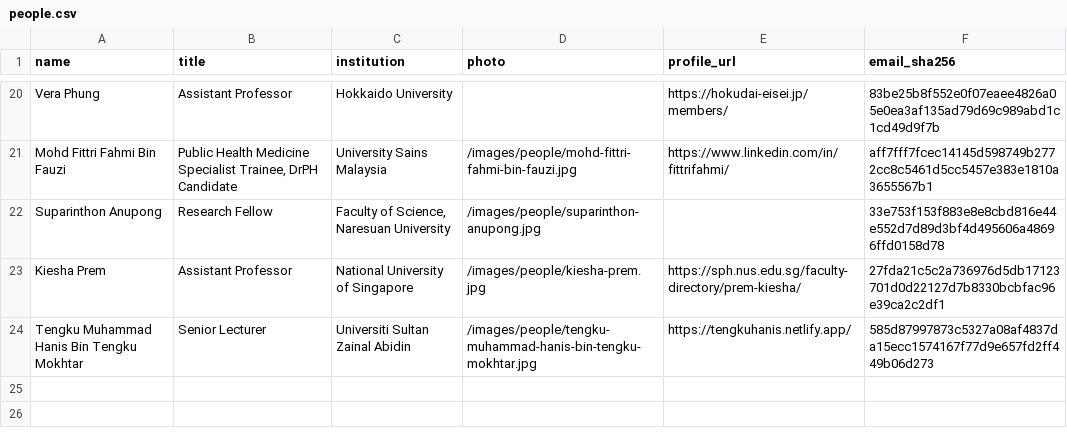
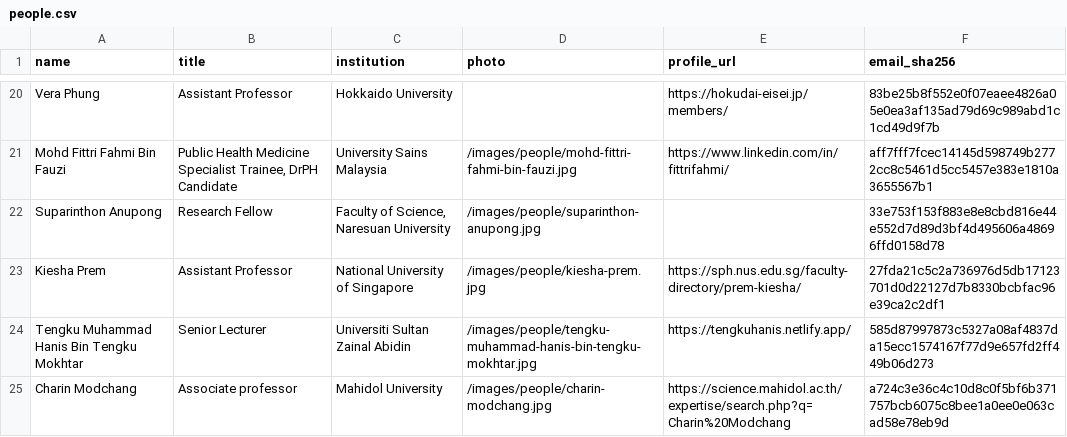
Before and after one commit to MIDSEA-Network/midsea-network, a CSV file: people/people.csv, drawn as a sheet; only a part is shown, gaps mark what is left out.

```diff
--- a/people/people.csv
+++ b/people/people.csv
@@ -24 +24,2 @@ Kiesha Prem,Assistant Professor,National University of Singapore,/images/people/
 Tengku Muhammad Hanis Bin Tengku Mokhtar,Senior Lecturer,Universiti Sultan Zainal Abidin,/images/people/tengku-muhammad-hanis-bin-tengku-mokhtar.jpg,https://tengkuhanis.netlify.app/,585d87997873c5327a08af4837da15ecc1574167f77d9e657fd2ff449b06d273
+Charin Modchang,Associate professor,Mahidol University,/images/people/charin-modchang.jpg,https://science.mahidol.ac.th/expertise/search.php?q=Charin%20Modchang,a724c3e36c4c10d8c0f5bf6b371757bcb6075c8bee1a0ee0e063cad58e78eb9d
```
Also changed, not shown: 7 other files.
